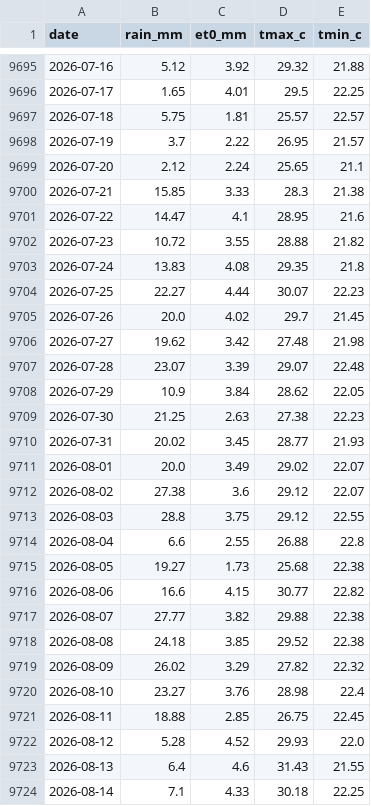
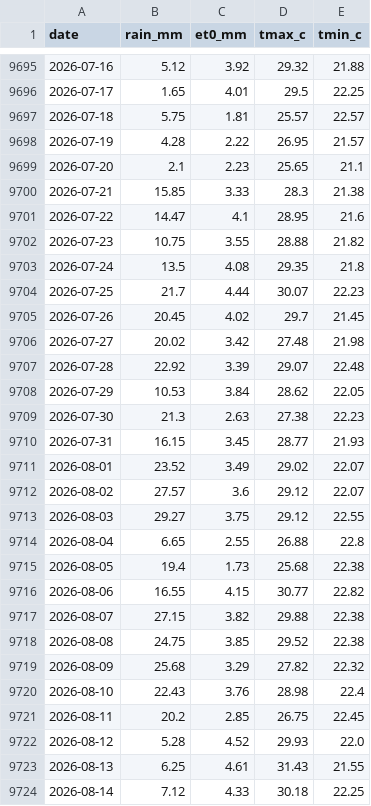
Before and after one commit to jonnyvector/mae-ngat-tube-calendar, a CSV file: data/weather_daily.csv, drawn as a sheet; only a part is shown, gaps mark what is left out; the diff covers the shown part only.

Commit message:
Data update 2026-10-24

```diff
--- a/data/weather_daily.csv
+++ b/data/weather_daily.csv
@@ -9697,28 +9697,28 @@ date,rain_mm,et0_mm,tmax_c,tmin_c
 2026-07-18,5.75,1.81,25.57,22.57
-2026-07-19,3.7,2.22,26.95,21.57
-2026-07-20,2.12,2.24,25.65,21.1
+2026-07-19,4.28,2.22,26.95,21.57
+2026-07-20,2.1,2.23,25.65,21.1
 2026-07-21,15.85,3.33,28.3,21.38
 2026-07-22,14.47,4.1,28.95,21.6
-2026-07-23,10.72,3.55,28.88,21.82
-2026-07-24,13.83,4.08,29.35,21.8
-2026-07-25,22.27,4.44,30.07,22.23
-2026-07-26,20.0,4.02,29.7,21.45
-2026-07-27,19.62,3.42,27.48,21.98
-2026-07-28,23.07,3.39,29.07,22.48
-2026-07-29,10.9,3.84,28.62,22.05
-2026-07-30,21.25,2.63,27.38,22.23
-2026-07-31,20.02,3.45,28.77,21.93
-2026-08-01,20.0,3.49,29.02,22.07
-2026-08-02,27.38,3.6,29.12,22.07
-2026-08-03,28.8,3.75,29.12,22.55
-2026-08-04,6.6,2.55,26.88,22.8
-2026-08-05,19.27,1.73,25.68,22.38
-2026-08-06,16.6,4.15,30.77,22.82
-2026-08-07,27.77,3.82,29.88,22.38
-2026-08-08,24.18,3.85,29.52,22.38
-2026-08-09,26.02,3.29,27.82,22.32
-2026-08-10,23.27,3.76,28.98,22.4
-2026-08-11,18.88,2.85,26.75,22.45
+2026-07-23,10.75,3.55,28.88,21.82
+2026-07-24,13.5,4.08,29.35,21.8
+2026-07-25,21.7,4.44,30.07,22.23
+2026-07-26,20.45,4.02,29.7,21.45
+2026-07-27,20.02,3.42,27.48,21.98
+2026-07-28,22.92,3.39,29.07,22.48
+2026-07-29,10.53,3.84,28.62,22.05
+2026-07-30,21.3,2.63,27.38,22.23
+2026-07-31,16.15,3.45,28.77,21.93
+2026-08-01,23.52,3.49,29.02,22.07
+2026-08-02,27.57,3.6,29.12,22.07
+2026-08-03,29.27,3.75,29.12,22.55
+2026-08-04,6.65,2.55,26.88,22.8
+2026-08-05,19.4,1.73,25.68,22.38
+2026-08-06,16.55,4.15,30.77,22.82
+2026-08-07,27.15,3.82,29.88,22.38
+2026-08-08,24.75,3.85,29.52,22.38
+2026-08-09,25.68,3.29,27.82,22.32
+2026-08-10,22.43,3.76,28.98,22.4
+2026-08-11,20.2,2.85,26.75,22.45
 2026-08-12,5.28,4.52,29.93,22.0
-2026-08-13,6.4,4.6,31.43,21.55
-2026-08-14,7.1,4.33,30.18,22.25
+2026-08-13,6.25,4.61,31.43,21.55
+2026-08-14,7.12,4.33,30.18,22.25
```
Also changed, not shown: 1 added row and 43 edited cells elsewhere in this file, data/rid_daily.csv.
